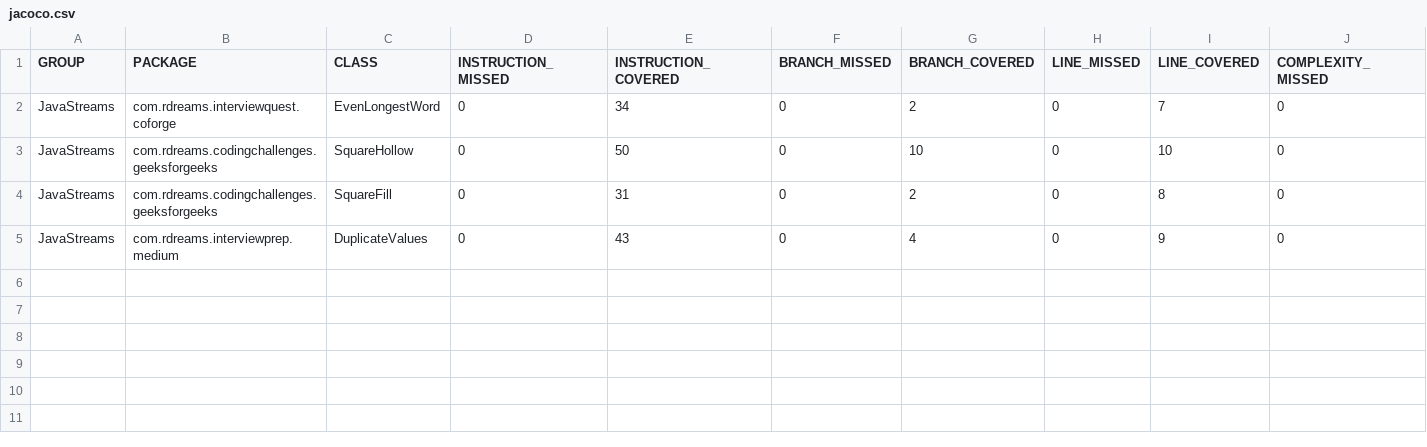
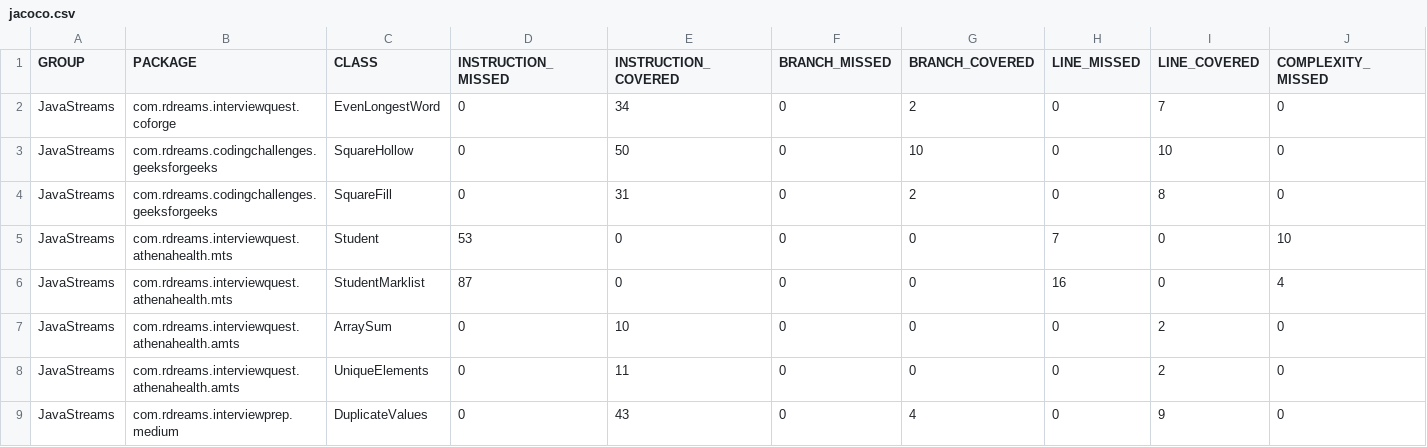
Before and after one commit to Roboticsdreams/JavaStreams, a CSV file: target/site/jacoco/jacoco.csv, drawn as a sheet; only a part is shown; rows hold the shown columns only; the diff names each change by its address in the sheet, - before the commit and + after, or states it on an @@ line.

```diff
--- a/target/site/jacoco/jacoco.csv
+++ b/target/site/jacoco/jacoco.csv
+row 5: JavaStreams | com.rdreams.interviewquest.athenahealth.mts | Student | 53 | 0 | 0 | 0 | 7 | 0 | 10
+row 6: JavaStreams | com.rdreams.interviewquest.athenahealth.mts | StudentMarklist | 87 | 0 | 0 | 0 | 16 | 0 | 4
+row 7: JavaStreams | com.rdreams.interviewquest.athenahealth.amts | ArraySum | 0 | 10 | 0 | 0 | 0 | 2 | 0
+row 8: JavaStreams | com.rdreams.interviewquest.athenahealth.amts | UniqueElements | 0 | 11 | 0 | 0 | 0 | 2 | 0
```
Also changed, not shown: 40 other files.
